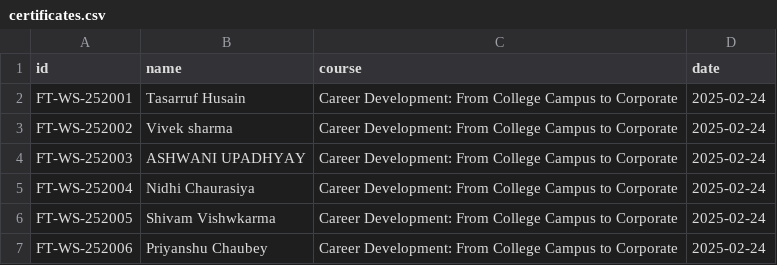
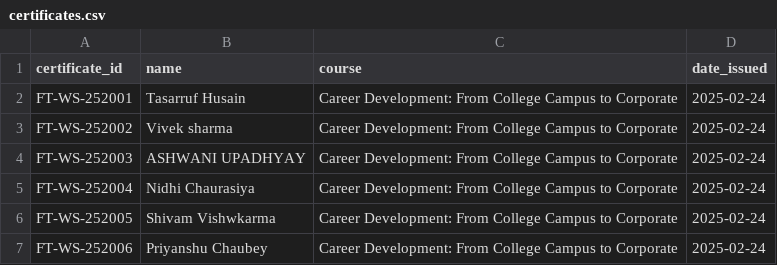
Before and after one commit to freshertalk/certificate-verification, a CSV file: certificates.csv, drawn as a sheet.

```diff
--- a/certificates.csv
+++ b/certificates.csv
@@ -1,2 +1,2 @@
-id,name,course,date
+certificate_id,name,course,date_issued
 FT-WS-252001,Tasarruf Husain,Career Development: From College Campus to Corporate,2025-02-24
```
Also changed, not shown: 3 other files.
